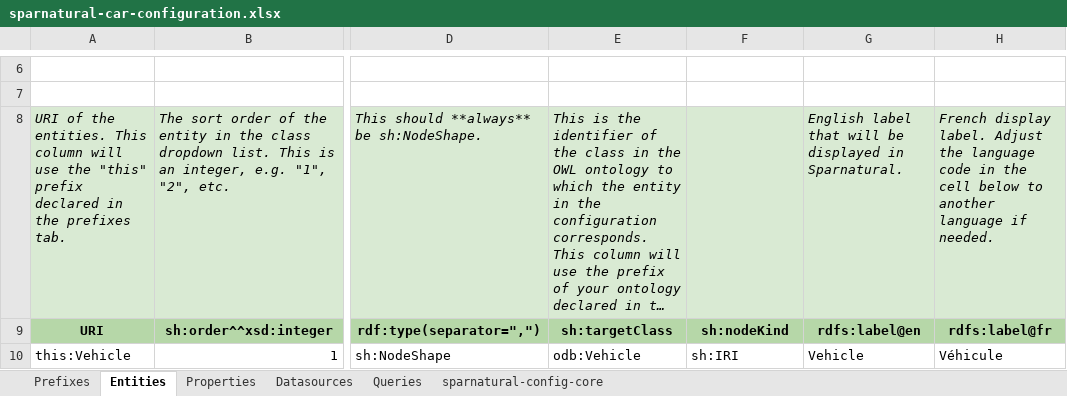
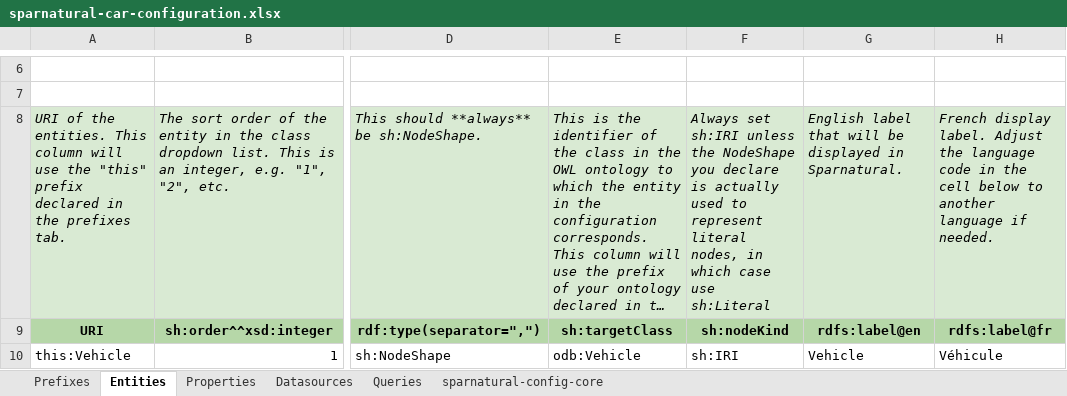
Before and after one commit to sparna-git/Sparnatural, an Excel workbook: docs/how-to-configure/sparnatural-car-configuration.xlsx, sheet Entities, drawn as a sheet; only a part is shown, gaps mark what is left out; long unchanged cells end in …; values as stored, in another font and other column widths than the file's, no borders; the diff names each change by its address in the sheet, - before the commit and + after, or states it on an @@ line.

```diff
--- a/docs/how-to-configure/sparnatural-car-configuration.xlsx (sheet Entities)
+++ b/docs/how-to-configure/sparnatural-car-configuration.xlsx (sheet Entities)
-F8: (empty)
+F8: Always set sh:IRI unless the NodeShape you declare is actually used to represent literal nodes, in which case use sh:Literal
```
Also changed, not shown: sheet Properties.
